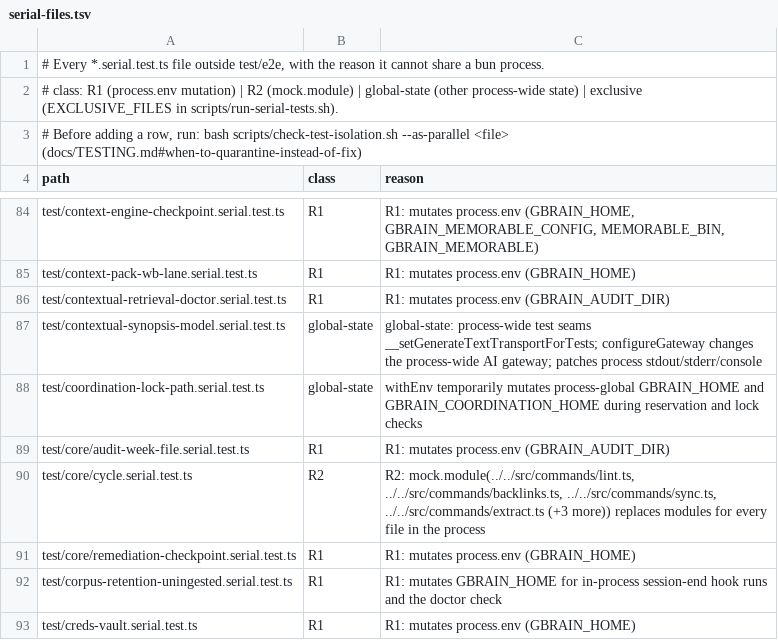
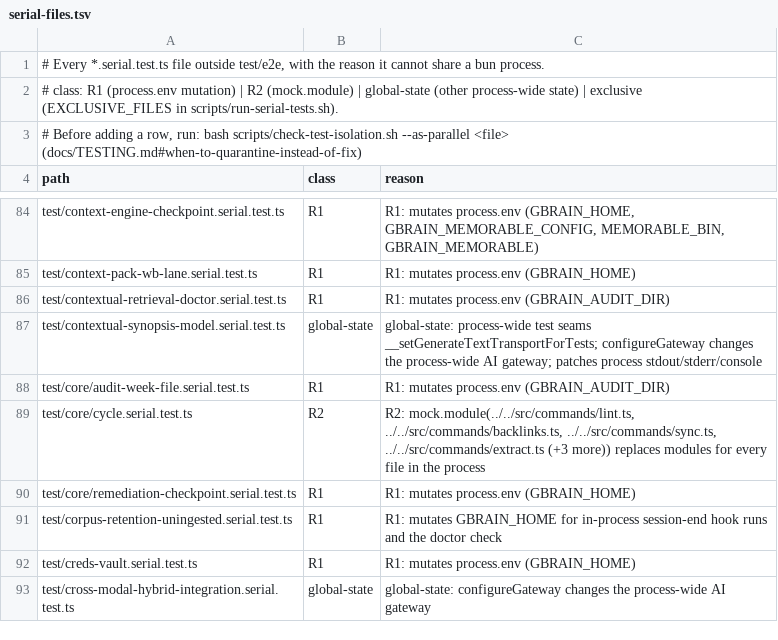
Before and after one commit to lubosxyz/gbrain-public-fork, a TSV file: scripts/serial-files.tsv, drawn as a sheet; only a part is shown, gaps mark what is left out; the shorter side is filled out with more unchanged rows; the diff names each change by its address in the sheet, - before the commit and + after, or states it on an @@ line.

```diff
--- a/scripts/serial-files.tsv
+++ b/scripts/serial-files.tsv
-row 88: test/coordination-lock-path.serial.test.ts | global-state | withEnv temporarily mutates process-global GBRAIN_HOME and GBRAIN_COORDINATION_HOME during reservation and lock checks
```
Also changed, not shown: scripts/module-size-limits.tsv, 40 other files.
